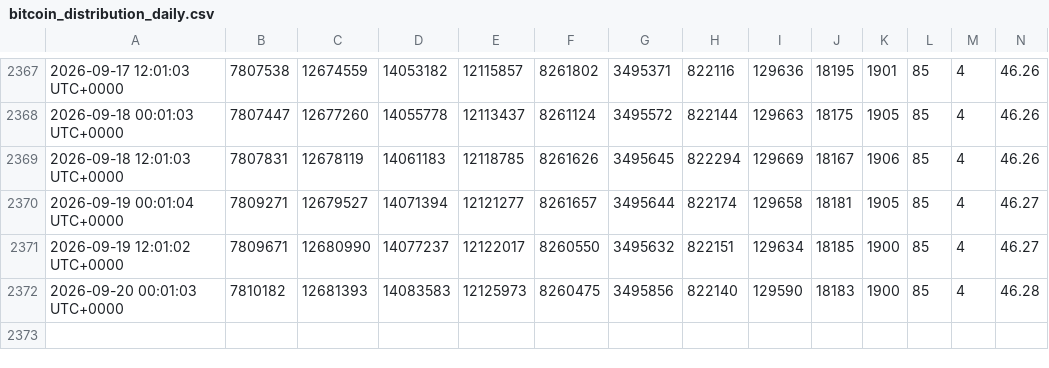
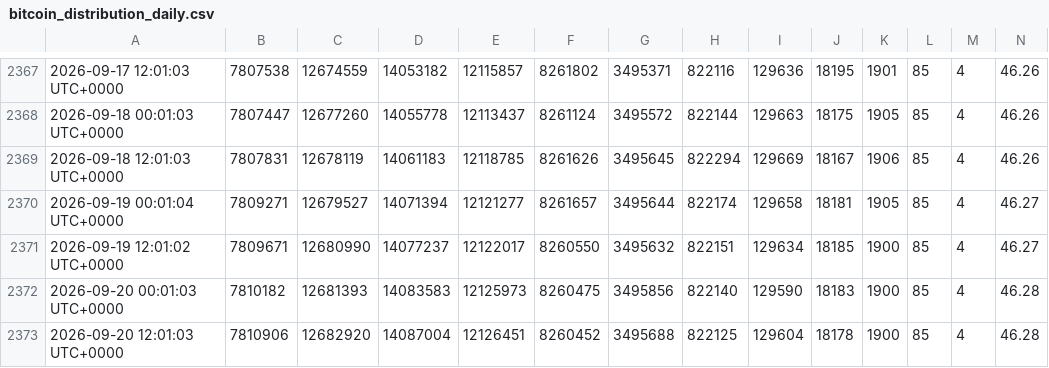
Before and after one commit to ddr5ecc/crypto, a CSV file: bitcoin_distribution_daily.csv, drawn as a sheet; only a part is shown, gaps mark what is left out; rows hold the shown columns only; the diff names each change by its address in the sheet, - before the commit and + after, or states it on an @@ line.

Commit message:
Update files

```diff
--- a/bitcoin_distribution_daily.csv
+++ b/bitcoin_distribution_daily.csv
+row 2373: 2026-09-20 12:01:03 UTC+0000 | 7810906 | 12682920 | 14087004 | 12126451 | 8260452 | 3495688 | 822125 | 129604 | 18178 | 1900 | 85 | 4 | 46.28
```
